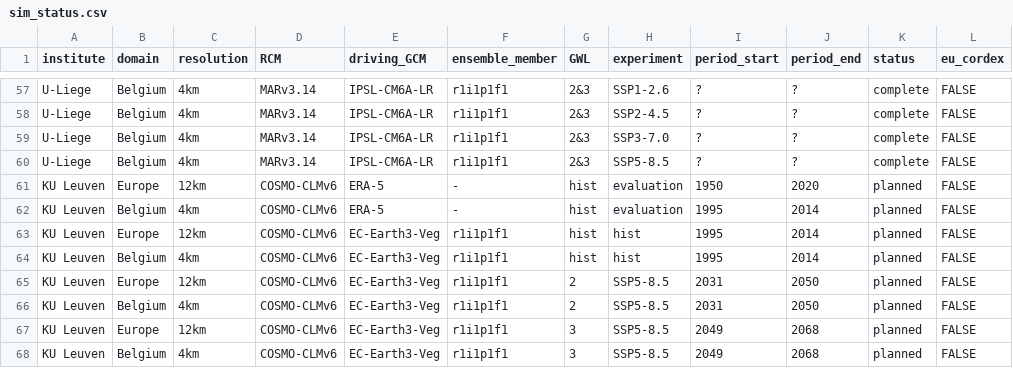
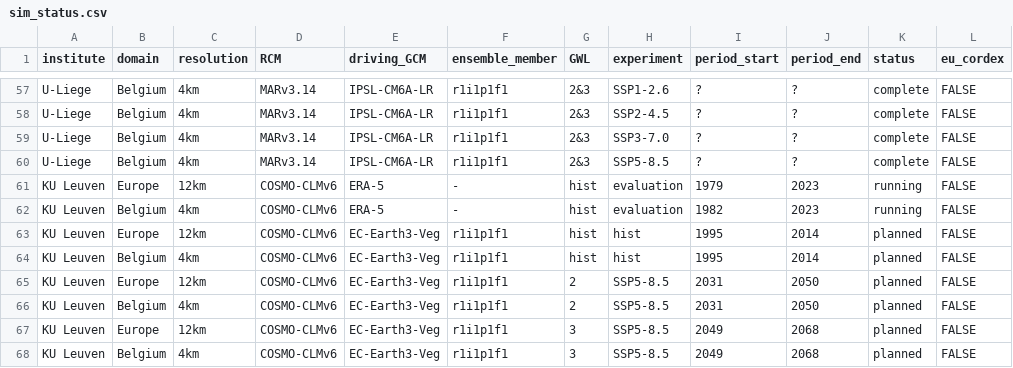
Before and after one commit to kobebryant432/CORDEX.be-II, a CSV file: Simulation_Status/input/sim_status.csv, drawn as a sheet; only a part is shown, gaps mark what is left out.

Commit message:
Update sim_status.csv for CCLM

```diff
--- a/Simulation_Status/input/sim_status.csv
+++ b/Simulation_Status/input/sim_status.csv
@@ -60,4 +60,4 @@ U-Liege,Belgium,4km,MARv3.14,IPSL-CM6A-LR,r1i1p1f1,2&3,SSP3-7.0,?,?,complete,FAL
 U-Liege,Belgium,4km,MARv3.14,IPSL-CM6A-LR,r1i1p1f1,2&3,SSP5-8.5,?,?,complete,FALSE
-KU Leuven,Europe,12km,COSMO-CLMv6,ERA-5,-,hist,evaluation,1950,2020,planned,FALSE
-KU Leuven,Belgium,4km,COSMO-CLMv6,ERA-5,-,hist,evaluation,1995,2014,planned,FALSE
+KU Leuven,Europe,12km,COSMO-CLMv6,ERA-5,-,hist,evaluation,1979,2023,running,FALSE
+KU Leuven,Belgium,4km,COSMO-CLMv6,ERA-5,-,hist,evaluation,1982,2023,running,FALSE
 KU Leuven,Europe,12km,COSMO-CLMv6,EC-Earth3-Veg,r1i1p1f1,hist,hist,1995,2014,planned,FALSE
```
